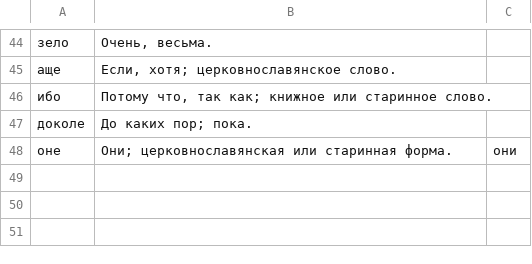
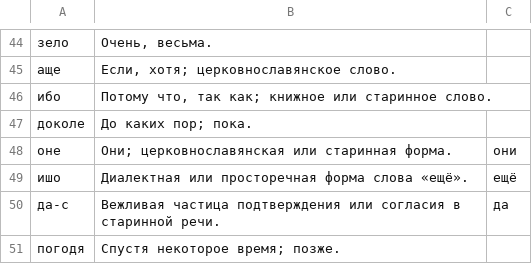
Before and after one commit to Al3xJ0bs/ru-max-clean, a TSV file: reader_packs/literary_archaic.tsv, drawn as a sheet; only a part is shown, gaps mark what is left out.

Commit message:
Release v1.7.0: reliable morphology and reader layers

```diff
--- a/reader_packs/literary_archaic.tsv
+++ b/reader_packs/literary_archaic.tsv
@@ -48 +48,4 @@
 оне	Они; церковнославянская или старинная форма.	они
+ишо	Диалектная или просторечная форма слова «ещё».	ещё
+да-с	Вежливая частица подтверждения или согласия в старинной речи.	да
+погодя	Спустя некоторое время; позже.
```
Also changed, not shown: reader_packs/fantasy_terms.tsv, reader_packs/literary_abbreviations.tsv, 29 other files.
